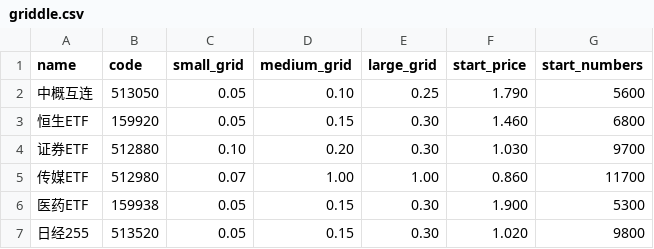
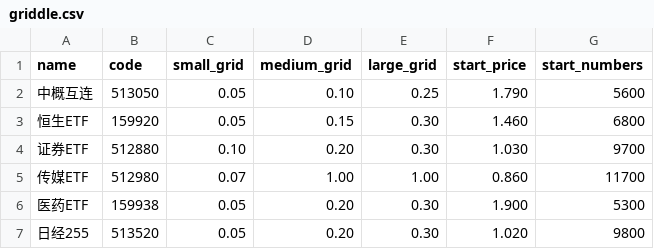
Before and after one commit to linshaoyong/griddle, a CSV file: griddle.csv, drawn as a sheet.

```diff
--- a/griddle.csv
+++ b/griddle.csv
@@ -5,3 +5,3 @@ name,code,small_grid,medium_grid,large_grid,start_price,start_numbers
 传媒ETF,512980,0.07,1.00,1.00,0.860,11700
-医药ETF,159938,0.05,0.15,0.30,1.900,5300
-日经255,513520,0.05,0.15,0.30,1.020,9800
+医药ETF,159938,0.05,0.20,0.30,1.900,5300
+日经255,513520,0.05,0.20,0.30,1.020,9800
```
Also changed, not shown: 1 other file.
